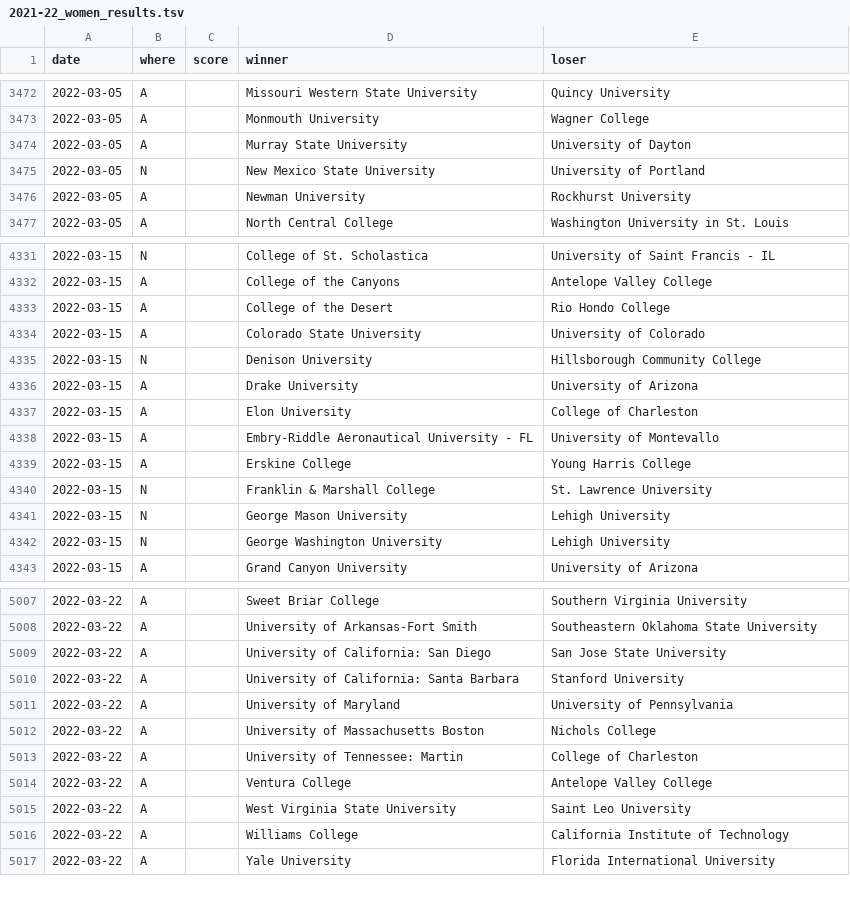
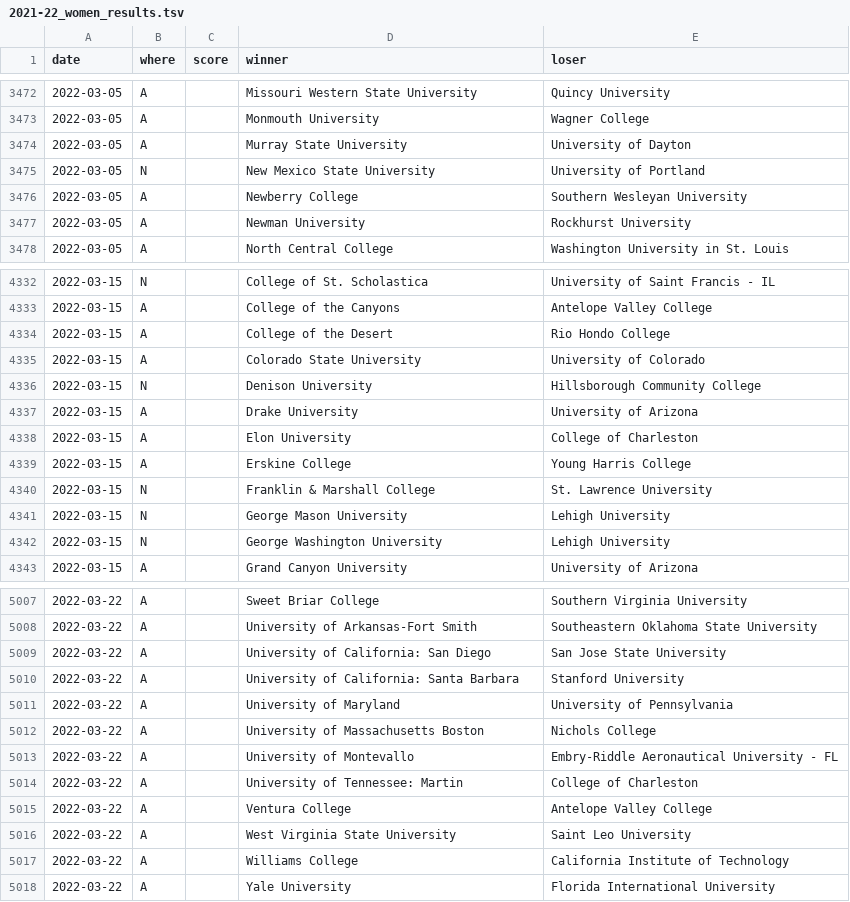
Before and after one commit to TennisOpenData/college-tennis-massey, a TSV file: 2021-22_women_results.tsv, drawn as a sheet; only a part is shown, gaps mark what is left out.

```diff
--- a/2021-22_women_results.tsv
+++ b/2021-22_women_results.tsv
@@ -3475,2 +3475,3 @@ date	where	score	winner	loser
 2022-03-05	N		New Mexico State University	University of Portland
+2022-03-05	A		Newberry College	Southern Wesleyan University
 2022-03-05	A		Newman University	Rockhurst University
@@ -4337,3 +4338,2 @@ date	where	score	winner	loser
 2022-03-15	A		Elon University	College of Charleston
-2022-03-15	A		Embry-Riddle Aeronautical University - FL	University of Montevallo
 2022-03-15	A		Erskine College	Young Harris College
@@ -5012,2 +5012,3 @@ date	where	score	winner	loser
 2022-03-22	A		University of Massachusetts Boston	Nichols College
+2022-03-22	A		University of Montevallo	Embry-Riddle Aeronautical University - FL
 2022-03-22	A		University of Tennessee: Martin	College of Charleston
```
Also changed, not shown: 2021-22_men_results.tsv.
